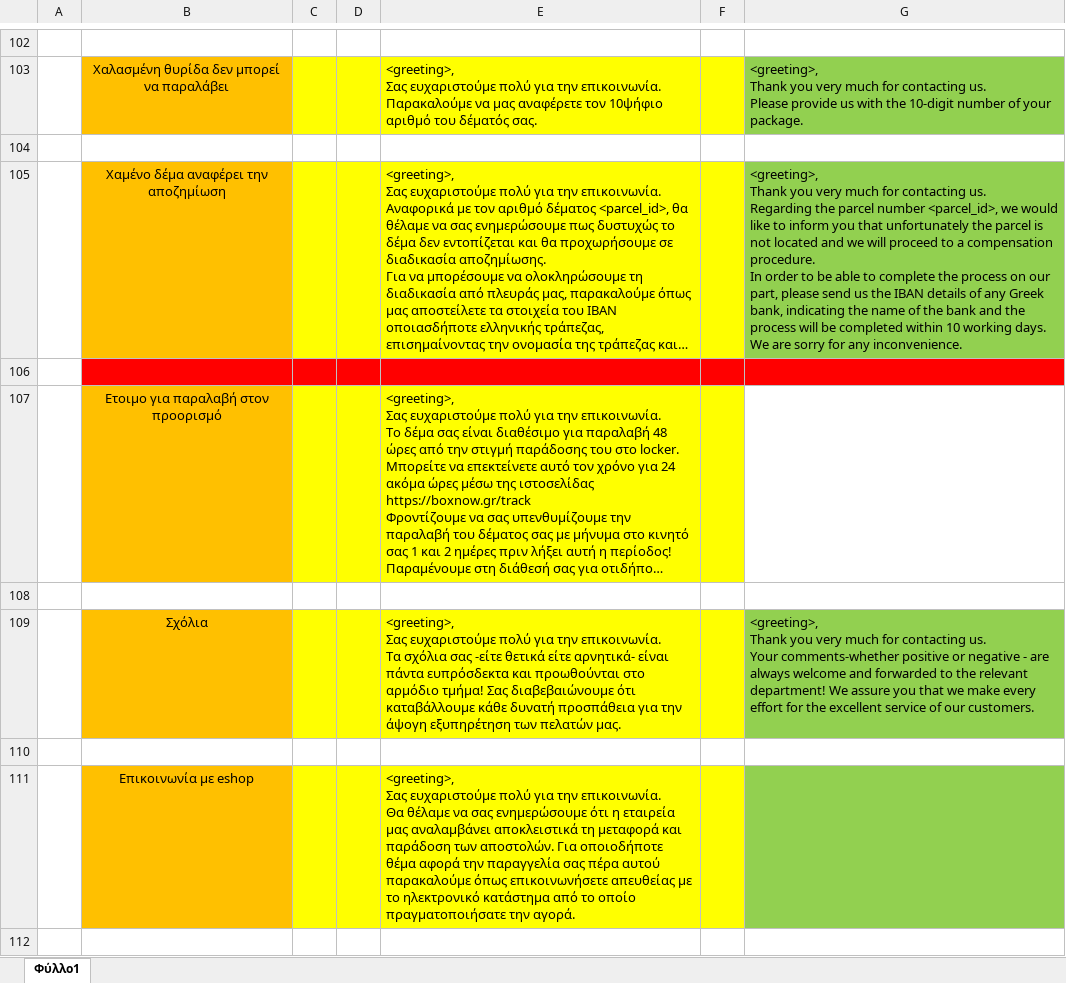
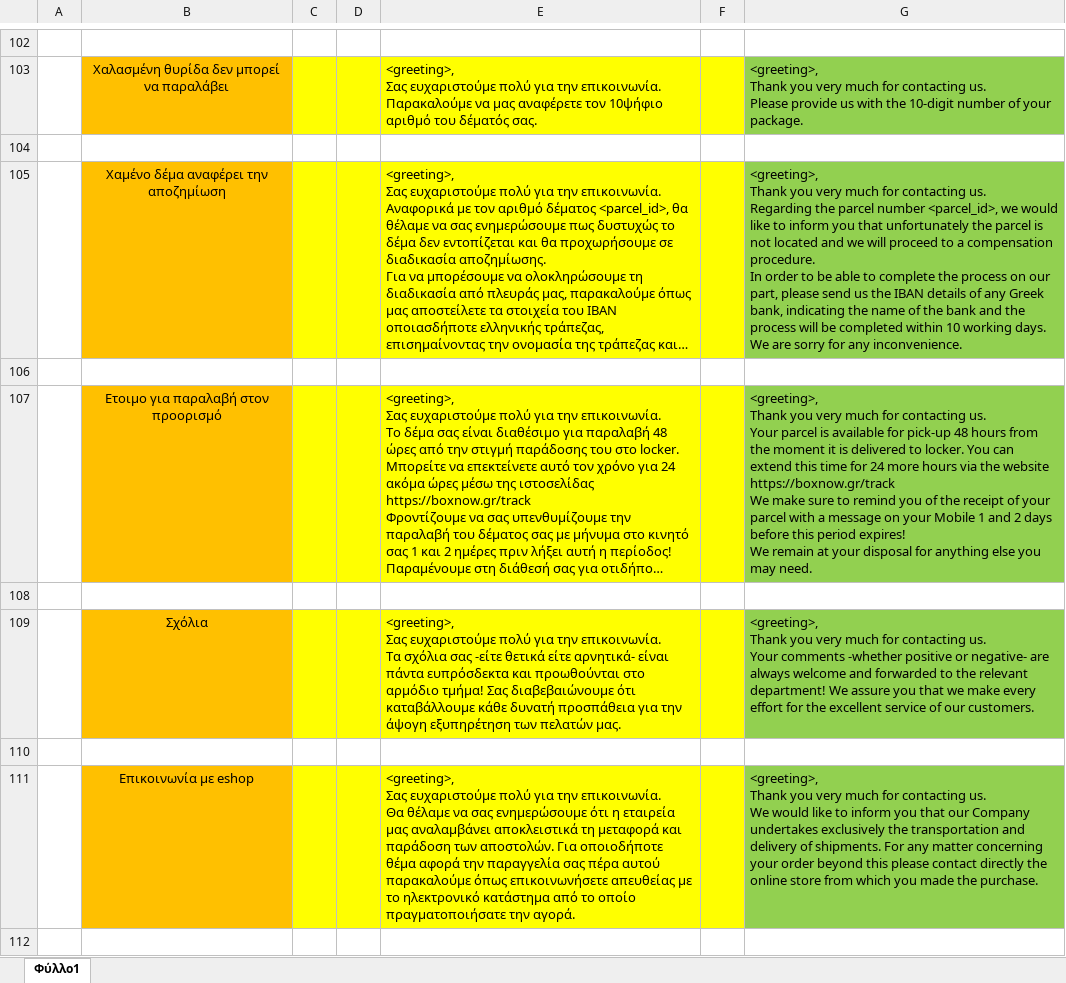
Before and after one commit to thanosrbg/email_responses, an Excel workbook: email_templates.xlsx, sheet Φύλλο1, drawn as a sheet; only a part is shown, gaps mark what is left out; long unchanged cells end in …; values as stored, in another font and other column widths than the file's, no borders; ↵ is a line break in a cell; the diff covers the shown part only; the diff names each change by its address in the sheet, - before the commit and + after, or states it on an @@ line.

Commit message:
first commit

```diff
--- a/email_templates.xlsx (sheet Φύλλο1)
+++ b/email_templates.xlsx (sheet Φύλλο1)
-B106:G106 fill: #FF0000
+B106:G106 fill: none
-G107: (empty)
+G107: <greeting>, ↵ Thank you very much for contacting us. ↵ Your parcel is available for pick-up 48 hours from the moment it is delivered to locker. You can extend this time for 24 more hours via the website ↵ https://boxnow.gr/track ↵ We make sure to remind you of the receipt of your parcel with a message on your Mobile 1 and 2 days before this period expires! ↵ We remain at your disposal for anything else you may need.
-G107 fill: none
+G107 fill: #92D050
-G109: …us. ↵ Your comments-whether positive or negative - are always…
+G109: …us. ↵ Your comments -whether positive or negative- are always…
-G111: (empty)
+G111: <greeting>, ↵ Thank you very much for contacting us. ↵ We would like to inform you that our Company undertakes exclusively the transportation and delivery of shipments. For any matter concerning your order beyond this please contact directly the online store from which you made the purchase.
```
Also changed, not shown: 6 added rows and 1 edited cell elsewhere in this sheet.
